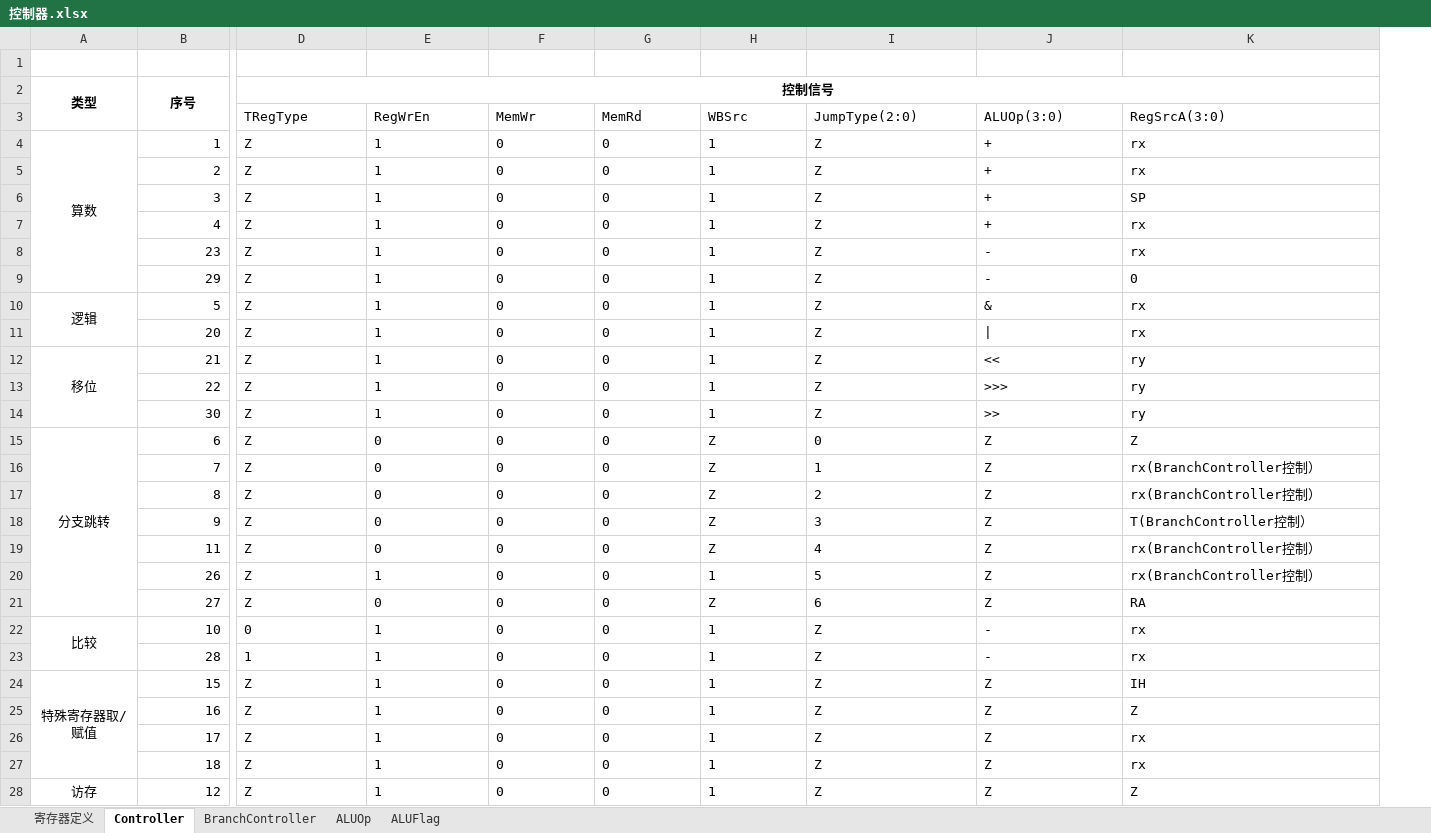
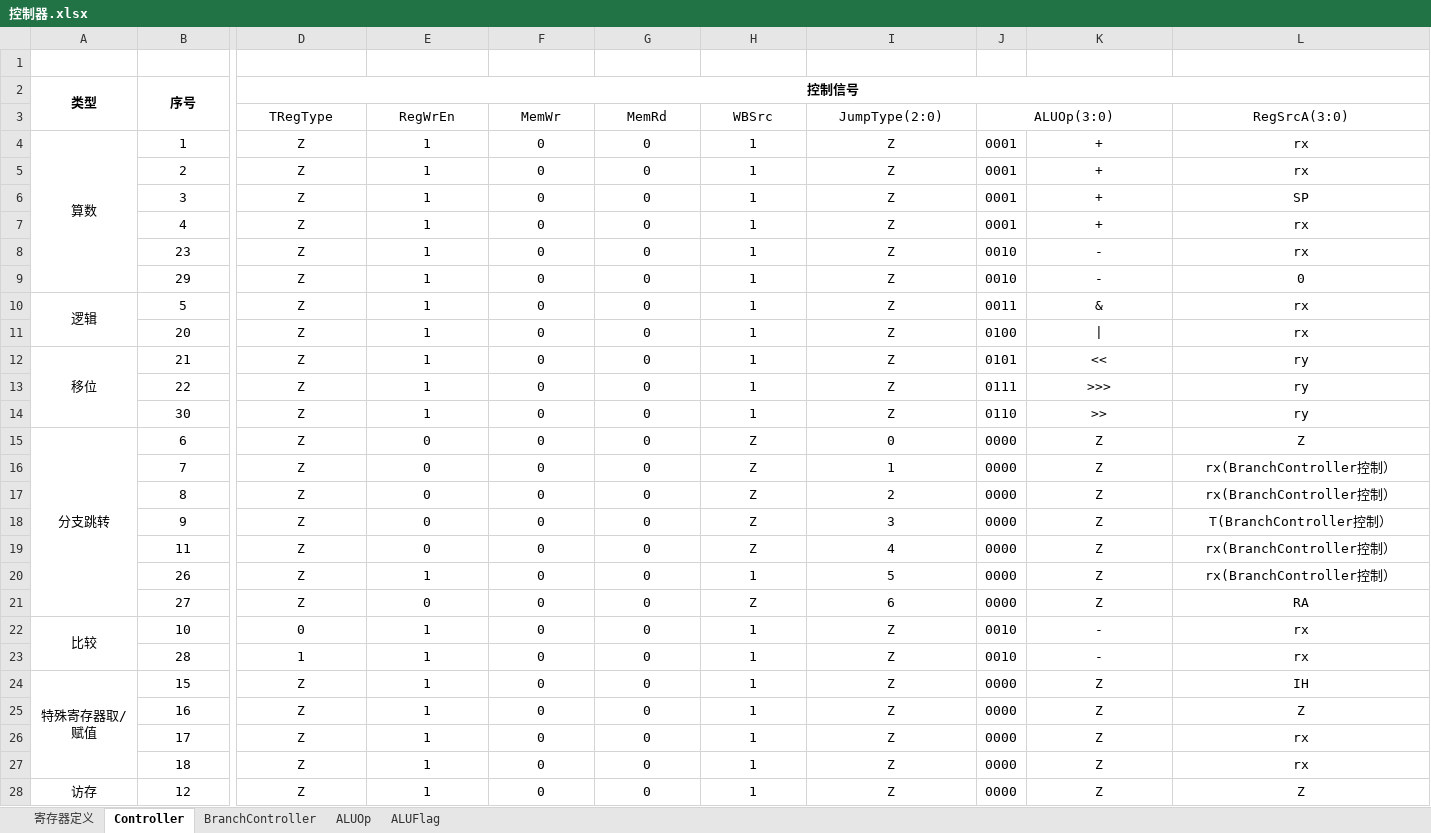
Before and after one commit to leefige/SAOest-THUMIPS16-CPU, an Excel workbook: doc/控制器.xlsx, sheet Controller, drawn as a sheet; only a part is shown, gaps mark what is left out; values as stored, in another font and other column widths than the file's, no borders; addresses are those after the commit; the diff covers the shown part only; the diff names each change by its address in the sheet, - before the commit and + after, or states it on an @@ line.

Commit message:
change output in controller

```diff
--- a/doc/控制器.xlsx (sheet Controller)
+++ b/doc/控制器.xlsx (sheet Controller)
+column J (ALUOp(3:0)), rows 4-28: 0001 | 0001 | 0001 | 0001 | 0010 | 0010 | 0011 | 0100 | 0101 | 0111 | 0110 | 0000 | 0000 | 0000 | 0000 | 0000 | 0000 | 0000 | 0010 | 0010 | 0000 | 0000 | 0000 | 0000 | 0000
-D3:I3 alignment: left
+D3:I3 alignment: center
-K3: ALUOp(3:0)
+K3: (empty)
-L3 alignment: left
+L3 alignment: center
-B4:B28 alignment: right
+B4:B28 alignment: center
-D4:I28 alignment: left
+D4:I28 alignment: center
-K4:L28 alignment: left
+K4:L28 alignment: center
```
Also changed, not shown: cell formats elsewhere in this sheet, charts or pictures, 1 other file.
